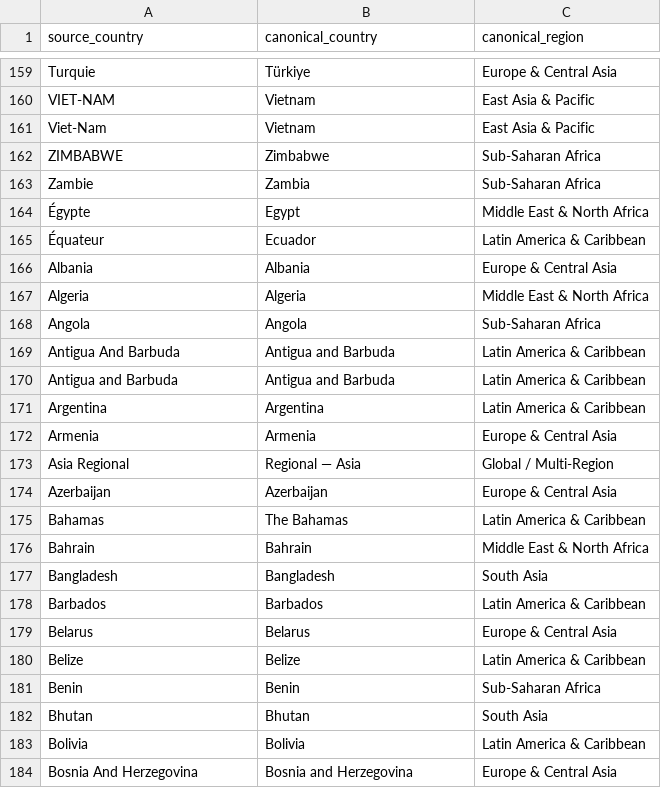
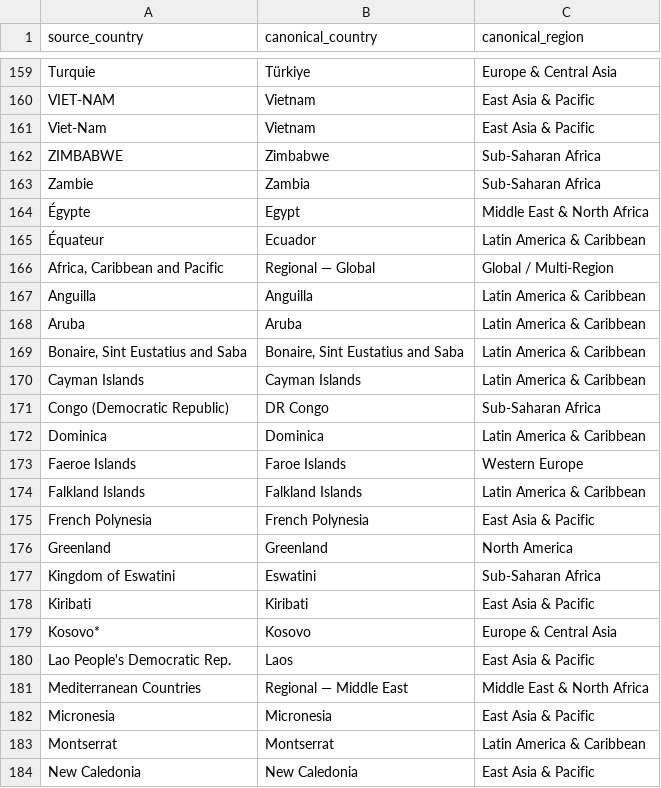
Before and after one commit to rosshegtvedt-hash/dfi-deal-tracker, a CSV file: country_mapping.csv, drawn as a sheet; only a part is shown, gaps mark what is left out; the shorter side is filled out with more unchanged rows; the diff covers the shown part only.

```diff
--- a/country_mapping.csv
+++ b/country_mapping.csv
@@ -166 +166,20 @@ Zambie,Zambia,Sub-Saharan Africa
 Équateur,Ecuador,Latin America & Caribbean
+"Africa, Caribbean and Pacific",Regional — Global,Global / Multi-Region
+Anguilla,Anguilla,Latin America & Caribbean
+Aruba,Aruba,Latin America & Caribbean
+"Bonaire, Sint Eustatius and Saba","Bonaire, Sint Eustatius and Saba",Latin America & Caribbean
+Cayman Islands,Cayman Islands,Latin America & Caribbean
+Congo (Democratic Republic),DR Congo,Sub-Saharan Africa
+Dominica,Dominica,Latin America & Caribbean
+Faeroe Islands,Faroe Islands,Western Europe
+Falkland Islands,Falkland Islands,Latin America & Caribbean
+French Polynesia,French Polynesia,East Asia & Pacific
+Greenland,Greenland,North America
+Kingdom of Eswatini,Eswatini,Sub-Saharan Africa
+Kiribati,Kiribati,East Asia & Pacific
+Kosovo*,Kosovo,Europe & Central Asia
+Lao People's Democratic Rep.,Laos,East Asia & Pacific
+Mediterranean Countries,Regional — Middle East,Middle East & North Africa
+Micronesia,Micronesia,East Asia & Pacific
+Montserrat,Montserrat,Latin America & Caribbean
+New Caledonia,New Caledonia,East Asia & Pacific
```
Also changed, not shown: 24 added rows elsewhere in this file, sector_mapping.csv, 7 other files.
